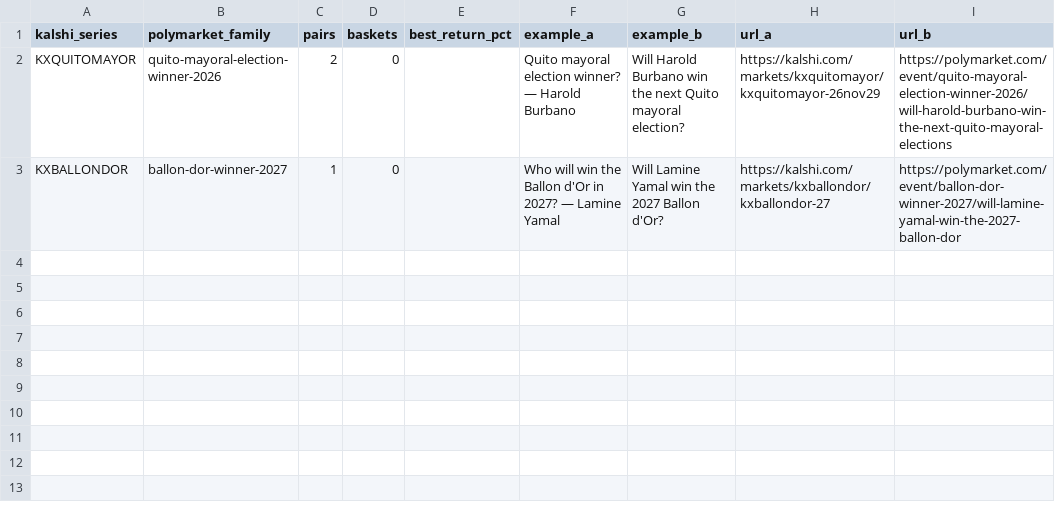
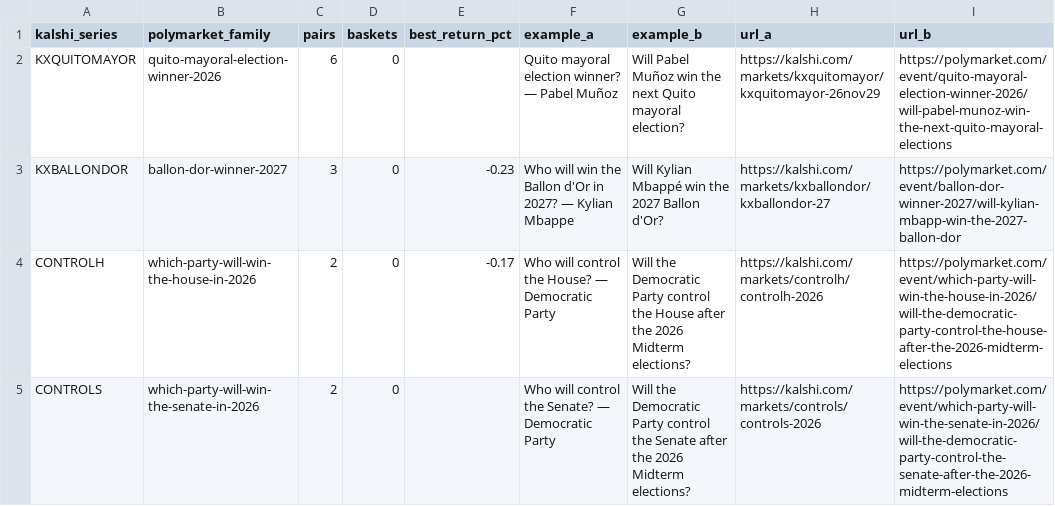
Before and after one commit to pjmerica/pred-arbitrage, a CSV file: data/processed/series_review.csv, drawn as a sheet.

```diff
--- a/data/processed/series_review.csv
+++ b/data/processed/series_review.csv
@@ -1,3 +1,5 @@
 kalshi_series,polymarket_family,pairs,baskets,best_return_pct,example_a,example_b,url_a,url_b
-KXQUITOMAYOR,quito-mayoral-election-winner-2026,2,0,,Quito mayoral election winner? — Harold Burbano,Will Harold Burbano win the next Quito mayoral election?,https://kalshi.com/markets/kxquitomayor/kxquitomayor-26nov29,https://polymarket.com/event/quito-mayoral-election-winner-2026/will-harold-burbano-win-the-next-quito-mayoral-elections
-KXBALLONDOR,ballon-dor-winner-2027,1,0,,Who will win the Ballon d'Or in 2027? — Lamine Yamal,Will Lamine Yamal win the 2027 Ballon d'Or?,https://kalshi.com/markets/kxballondor/kxballondor-27,https://polymarket.com/event/ballon-dor-winner-2027/will-lamine-yamal-win-the-2027-ballon-dor
+KXQUITOMAYOR,quito-mayoral-election-winner-2026,6,0,,Quito mayoral election winner? — Pabel Muñoz,Will Pabel Muñoz win the next Quito mayoral election?,https://kalshi.com/markets/kxquitomayor/kxquitomayor-26nov29,https://polymarket.com/event/quito-mayoral-election-winner-2026/will-pabel-munoz-win-the-next-quito-mayoral-elections
+KXBALLONDOR,ballon-dor-winner-2027,3,0,-0.23,Who will win the Ballon d'Or in 2027? — Kylian Mbappe,Will Kylian Mbappé win the 2027 Ballon d'Or?,https://kalshi.com/markets/kxballondor/kxballondor-27,https://polymarket.com/event/ballon-dor-winner-2027/will-kylian-mbapp-win-the-2027-ballon-dor
+CONTROLH,which-party-will-win-the-house-in-2026,2,0,-0.17,Who will control the House? — Democratic Party,Will the Democratic Party control the House after the 2026 Midterm elections?,https://kalshi.com/markets/controlh/controlh-2026,https://polymarket.com/event/which-party-will-win-the-house-in-2026/will-the-democratic-party-control-the-house-after-the-2026-midterm-elections
+CONTROLS,which-party-will-win-the-senate-in-2026,2,0,,Who will control the Senate? — Democratic Party,Will the Democratic Party control the Senate after the 2026 Midterm elections?,https://kalshi.com/markets/controls/controls-2026,https://polymarket.com/event/which-party-will-win-the-senate-in-2026/will-the-democratic-party-control-the-senate-after-the-2026-midterm-elections
```
Also changed, not shown: data/processed/election_pairs.csv, data/raw/predictit_markets.csv, 6 other files.
